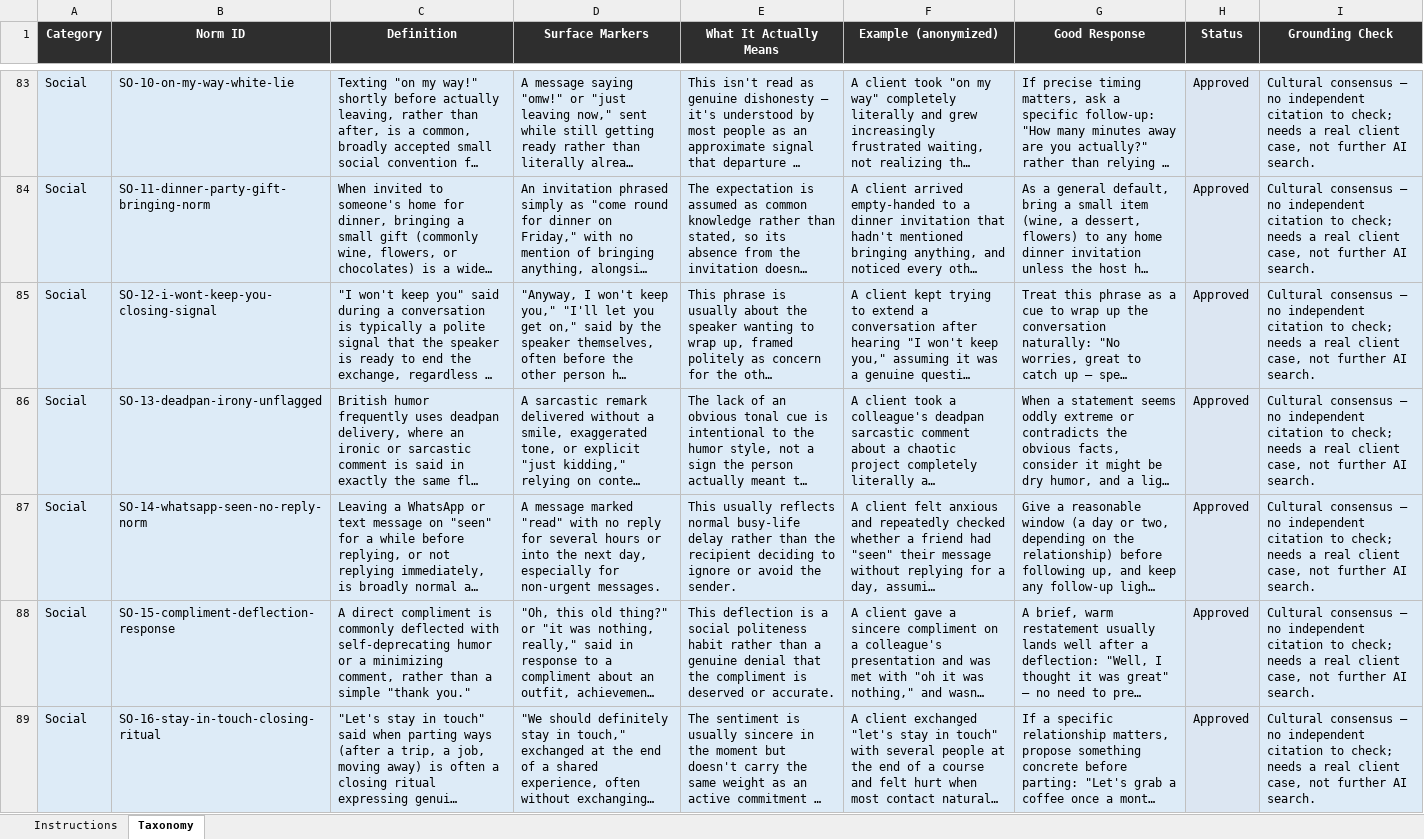
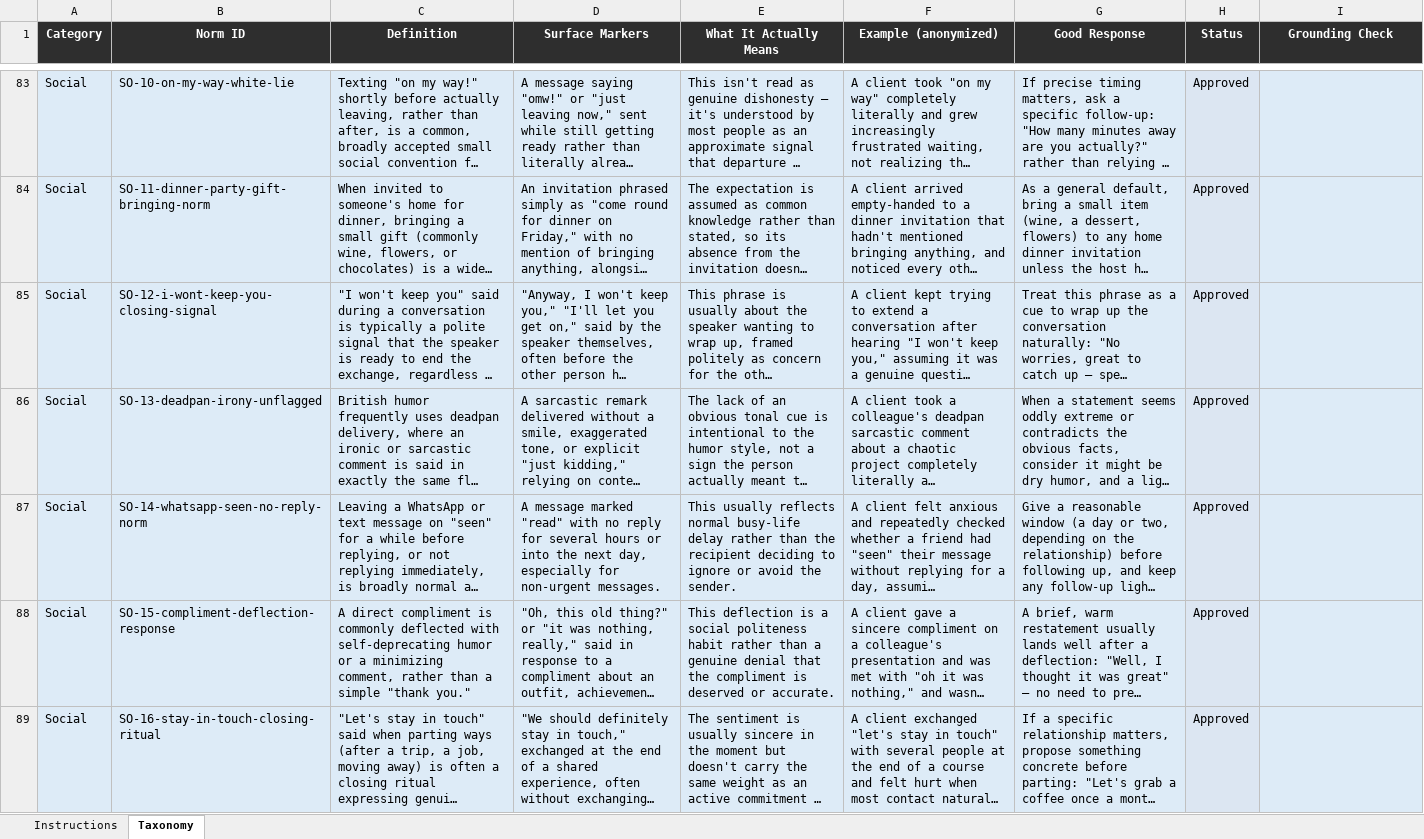
Before and after one commit to Bridgely2026/chatbritish, an Excel workbook: data/chat_british_taxonomy_template.xlsx, sheet Taxonomy, drawn as a sheet; only a part is shown, gaps mark what is left out; long unchanged cells end in …; values as stored, in another font and other column widths than the file's, no borders; the diff covers the shown part only; the diff names each change by its address in the sheet, - before the commit and + after, or states it on an @@ line.

```diff
--- a/data/chat_british_taxonomy_template.xlsx (sheet Taxonomy)
+++ b/data/chat_british_taxonomy_template.xlsx (sheet Taxonomy)
-I83:I89 (Grounding Check): Cultural consensus — no independent citation to check; needs a real client case, not further AI search.
+I83:I89 (Grounding Check): (empty)
```
Also changed, not shown: 193 edited cells elsewhere in this sheet, sheet Instructions.
